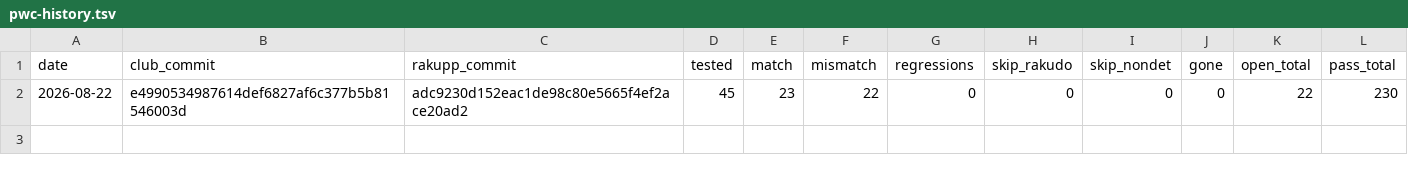
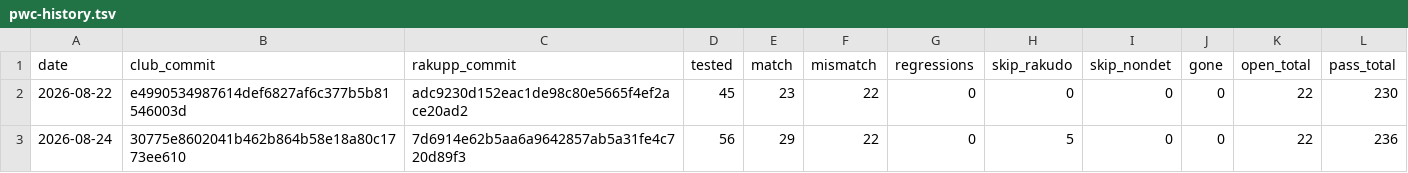
Before and after one commit to ash/raku-eye, a TSV file: data/pwc-history.tsv, drawn as a sheet; the diff names each change by its address in the sheet, - before the commit and + after, or states it on an @@ line.

```diff
--- a/data/pwc-history.tsv
+++ b/data/pwc-history.tsv
+row 3: 2026-08-24 | 30775e8602041b462b864b58e18a80c1773ee610 | 7d6914e62b5aa6a9642857ab5a31fe4c720d89f3 | 56 | 29 | 22 | 0 | 5 | 0 | 0 | 22 | 236
```
Also changed, not shown: data/bench-history.tsv, data/corpus-history.tsv, 9 other files.
